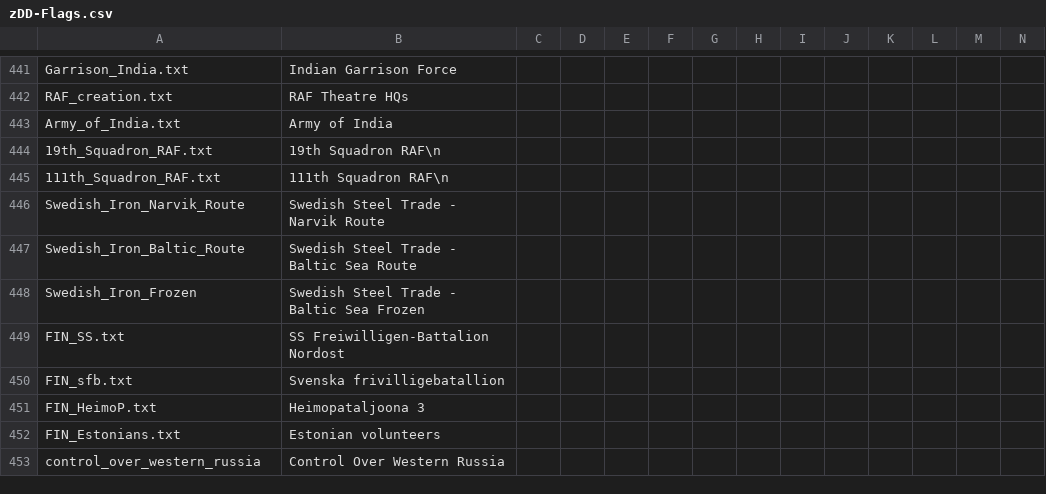
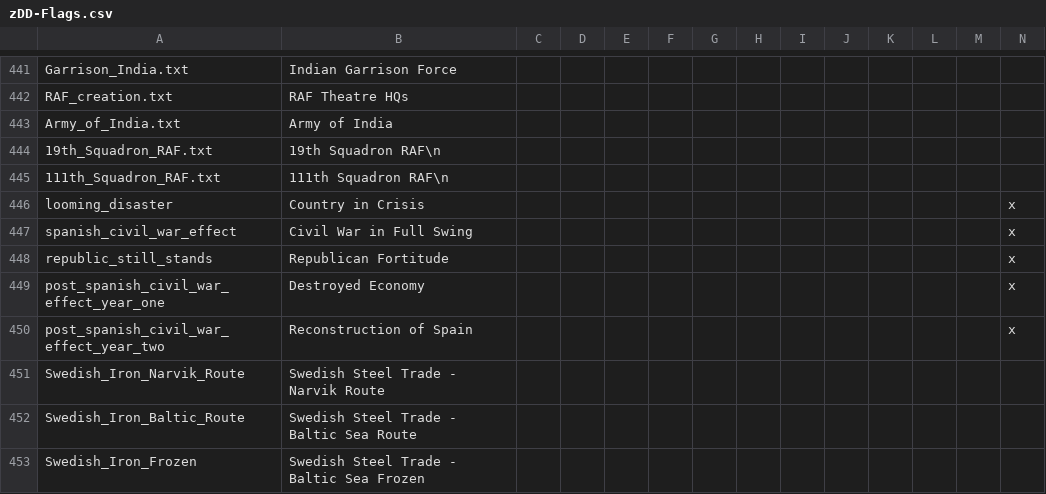
Before and after one commit to oumajgad/BlackICE, a CSV file: localisation/zDD-Flags.csv, drawn as a sheet; only a part is shown, gaps mark what is left out; the shorter side is filled out with more unchanged rows; rows hold the shown columns only; the diff names each change by its address in the sheet, - before the commit and + after, or states it on an @@ line.

```diff
--- a/localisation/zDD-Flags.csv
+++ b/localisation/zDD-Flags.csv
+row 446: looming_disaster | Country in Crisis |  |  |  |  |  |  |  |  |  |  |  | x
+row 447: spanish_civil_war_effect | Civil War in Full Swing |  |  |  |  |  |  |  |  |  |  |  | x
+row 448: republic_still_stands | Republican Fortitude |  |  |  |  |  |  |  |  |  |  |  | x
+row 449: post_spanish_civil_war_effect_year_one | Destroyed Economy |  |  |  |  |  |  |  |  |  |  |  | x
+row 450: post_spanish_civil_war_effect_year_two | Reconstruction of Spain |  |  |  |  |  |  |  |  |  |  |  | x
```
Also changed, not shown: 4 other files.
